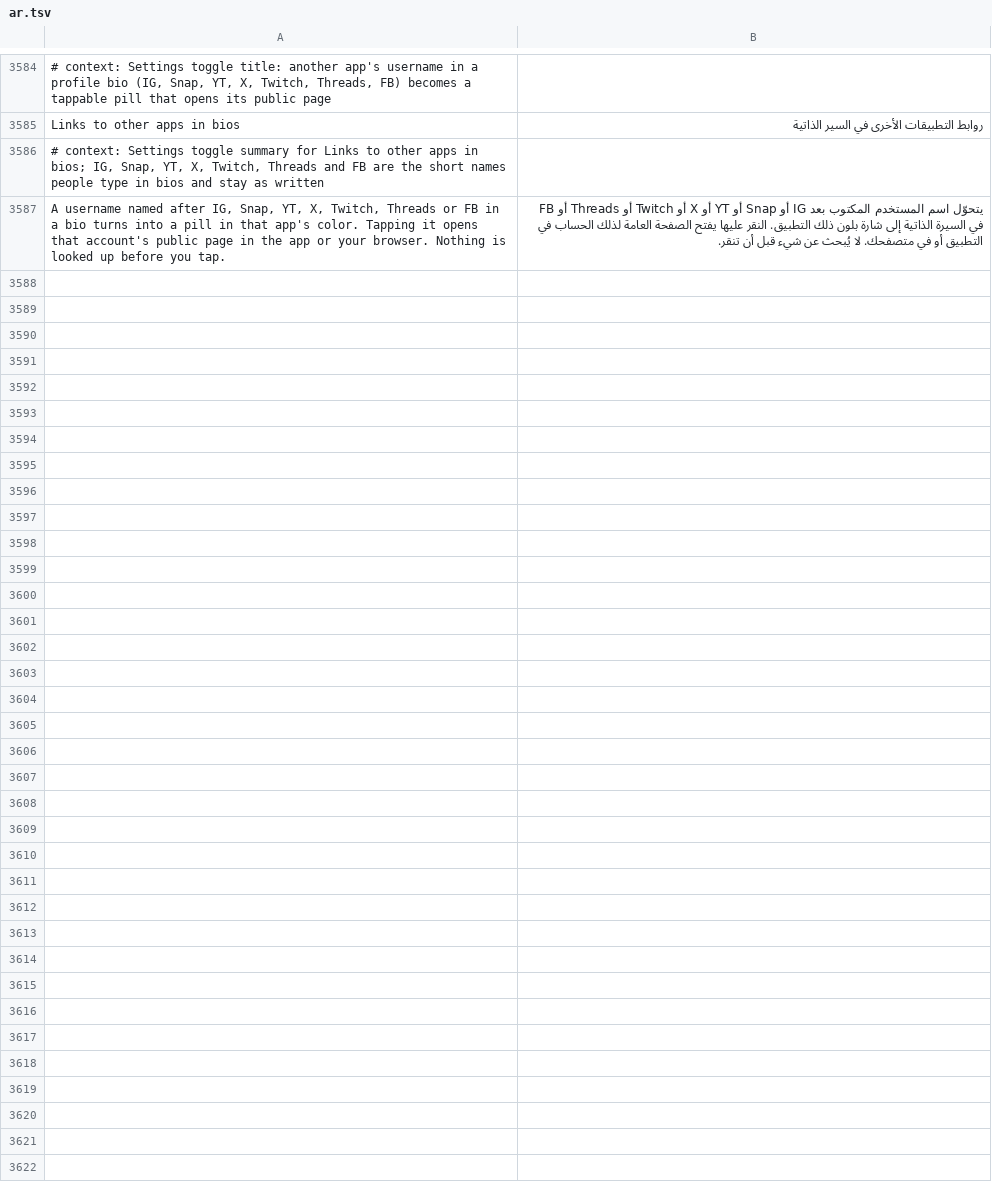
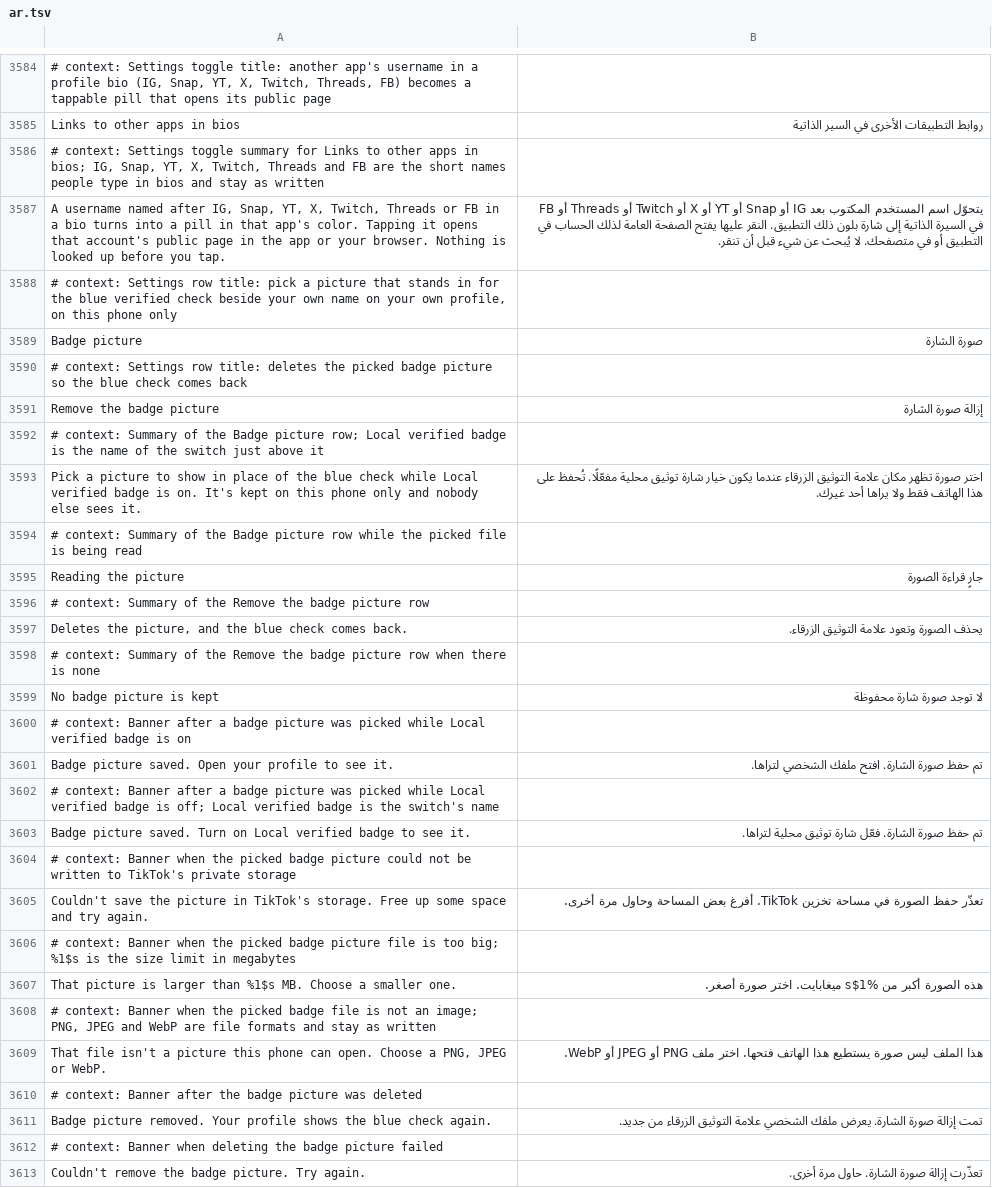
Before and after one commit to SysAdminDoc/HushFeed, a TSV file: extensions/tiktok/src/main/l10n/ar.tsv, drawn as a sheet; only a part is shown, gaps mark what is left out.

```diff
--- a/extensions/tiktok/src/main/l10n/ar.tsv
+++ b/extensions/tiktok/src/main/l10n/ar.tsv
@@ -3587 +3587,27 @@ Links to other apps in bios	روابط التطبيقات الأخرى في ال
 A username named after IG, Snap, YT, X, Twitch, Threads or FB in a bio turns into a pill in that app's color. Tapping it opens that account's public page in the app or your browser. Nothing is looked up before you tap.	يتحوّل اسم المستخدم المكتوب بعد IG أو Snap أو YT أو X أو Twitch أو Threads أو FB في السيرة الذاتية إلى شارة بلون ذلك التطبيق. النقر عليها يفتح الصفحة العامة لذلك الحساب في التطبيق أو في متصفحك. لا يُبحث عن شيء قبل أن تنقر.
+# context: Settings row title: pick a picture that stands in for the blue verified check beside your own name on your own profile, on this phone only
+Badge picture	صورة الشارة
+# context: Settings row title: deletes the picked badge picture so the blue check comes back
+Remove the badge picture	إزالة صورة الشارة
+# context: Summary of the Badge picture row; Local verified badge is the name of the switch just above it
+Pick a picture to show in place of the blue check while Local verified badge is on. It's kept on this phone only and nobody else sees it.	اختر صورة تظهر مكان علامة التوثيق الزرقاء عندما يكون خيار شارة توثيق محلية مفعّلًا. تُحفظ على هذا الهاتف فقط ولا يراها أحد غيرك.
+# context: Summary of the Badge picture row while the picked file is being read
+Reading the picture	جارٍ قراءة الصورة
+# context: Summary of the Remove the badge picture row
+Deletes the picture, and the blue check comes back.	يحذف الصورة وتعود علامة التوثيق الزرقاء.
+# context: Summary of the Remove the badge picture row when there is none
+No badge picture is kept	لا توجد صورة شارة محفوظة
+# context: Banner after a badge picture was picked while Local verified badge is on
+Badge picture saved. Open your profile to see it.	تم حفظ صورة الشارة. افتح ملفك الشخصي لتراها.
+# context: Banner after a badge picture was picked while Local verified badge is off; Local verified badge is the switch's name
+Badge picture saved. Turn on Local verified badge to see it.	تم حفظ صورة الشارة. فعّل شارة توثيق محلية لتراها.
+# context: Banner when the picked badge picture could not be written to TikTok's private storage
+Couldn't save the picture in TikTok's storage. Free up some space and try again.	تعذّر حفظ الصورة في مساحة تخزين TikTok. أفرغ بعض المساحة وحاول مرة أخرى.
+# context: Banner when the picked badge picture file is too big; %1$s is the size limit in megabytes
+That picture is larger than %1$s MB. Choose a smaller one.	هذه الصورة أكبر من %1$s ميغابايت. اختر صورة أصغر.
+# context: Banner when the picked badge file is not an image; PNG, JPEG and WebP are file formats and stay as written
+That file isn't a picture this phone can open. Choose a PNG, JPEG or WebP.	هذا الملف ليس صورة يستطيع هذا الهاتف فتحها. اختر ملف PNG أو JPEG أو WebP.
+# context: Banner after the badge picture was deleted
+Badge picture removed. Your profile shows the blue check again.	تمت إزالة صورة الشارة. يعرض ملفك الشخصي علامة التوثيق الزرقاء من جديد.
+# context: Banner when deleting the badge picture failed
+Couldn't remove the badge picture. Try again.	تعذّرت إزالة صورة الشارة. حاول مرة أخرى.
```
Also changed, not shown: extensions/tiktok/src/main/l10n/bg.tsv, extensions/tiktok/src/main/l10n/de.tsv, 33 other files.
